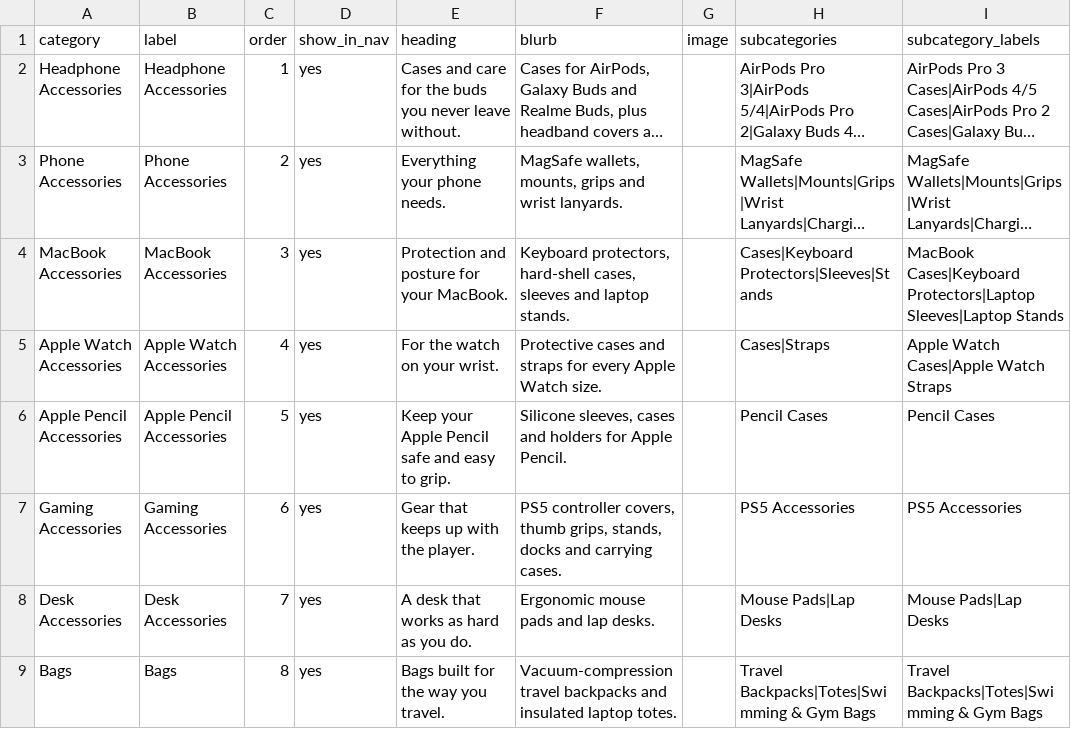
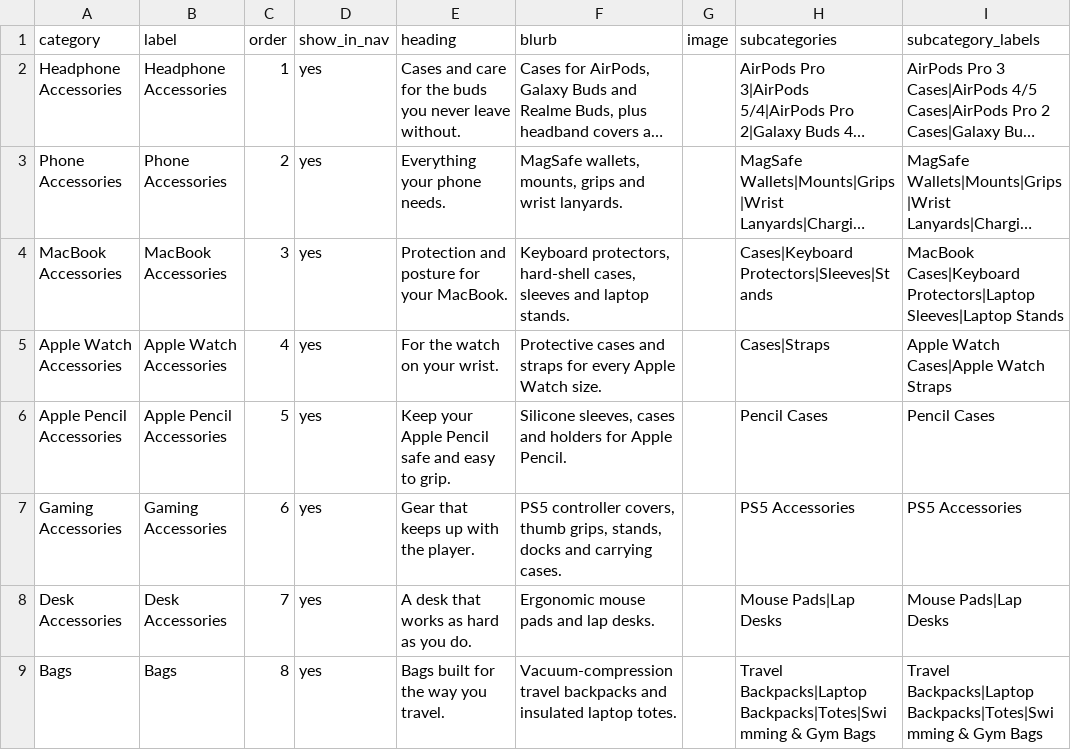
Before and after one commit to meyaarproducts/Meyaar.in, a CSV file: categories.csv, drawn as a sheet; long unchanged cells end in ….

```diff
--- a/categories.csv
+++ b/categories.csv
@@ -8,2 +8,2 @@ Gaming Accessories,Gaming Accessories,6,yes,Gear that keeps up with the player.,
 Desk Accessories,Desk Accessories,7,yes,A desk that works as hard as you do.,Ergonomic mouse pads and lap desks.,,Mouse Pads|Lap Desks,Mouse Pads|Lap Desks
-Bags,Bags,8,yes,Bags built for the way you travel.,Vacuum-compression travel backpacks and insulated laptop totes.,,Travel Backpacks|Totes|Swimming & Gym Bags,Travel Backpacks|Totes|Swimming & Gym Bags
+Bags,Bags,8,yes,Bags built for the way you travel.,Vacuum-compression travel backpacks and insulated laptop totes.,,Travel Backpacks|Laptop Backpacks|Totes|Swimming & Gym Bags,Travel Backpacks|Laptop Backpacks|Totes|Swimming & Gym Bags
```
Also changed, not shown: site.csv, 4 other files.
